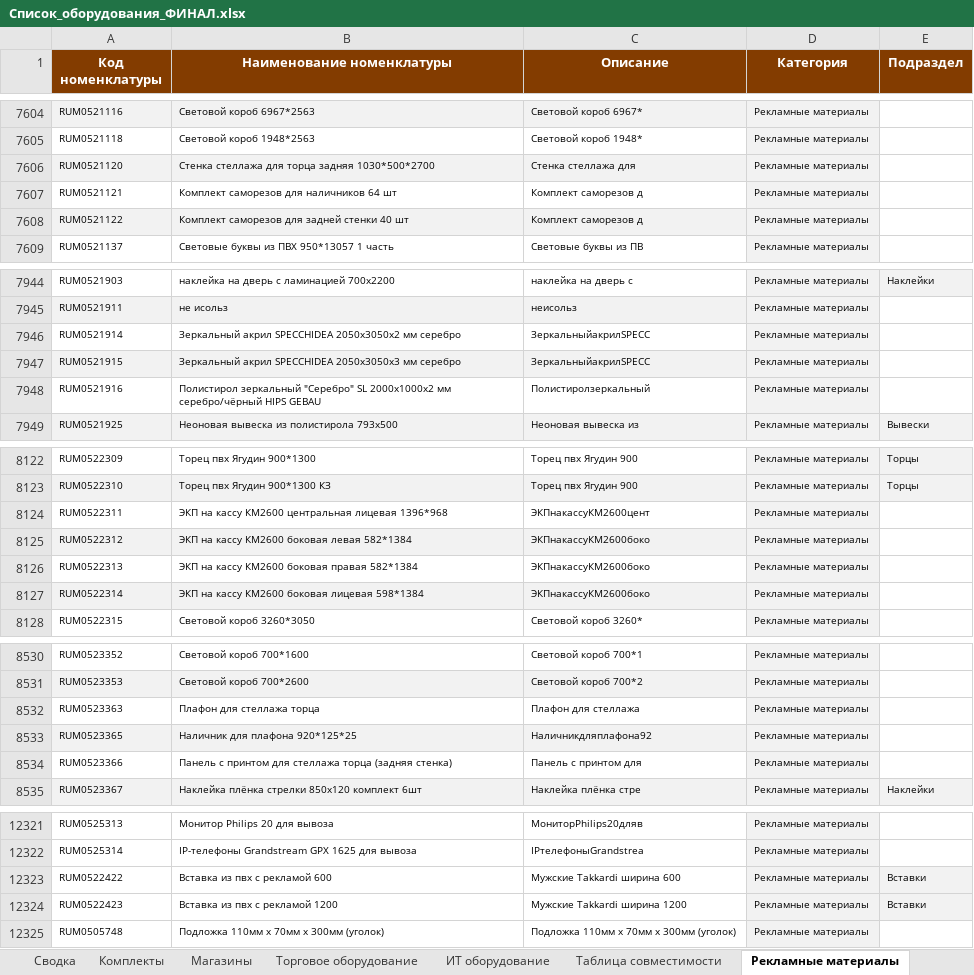
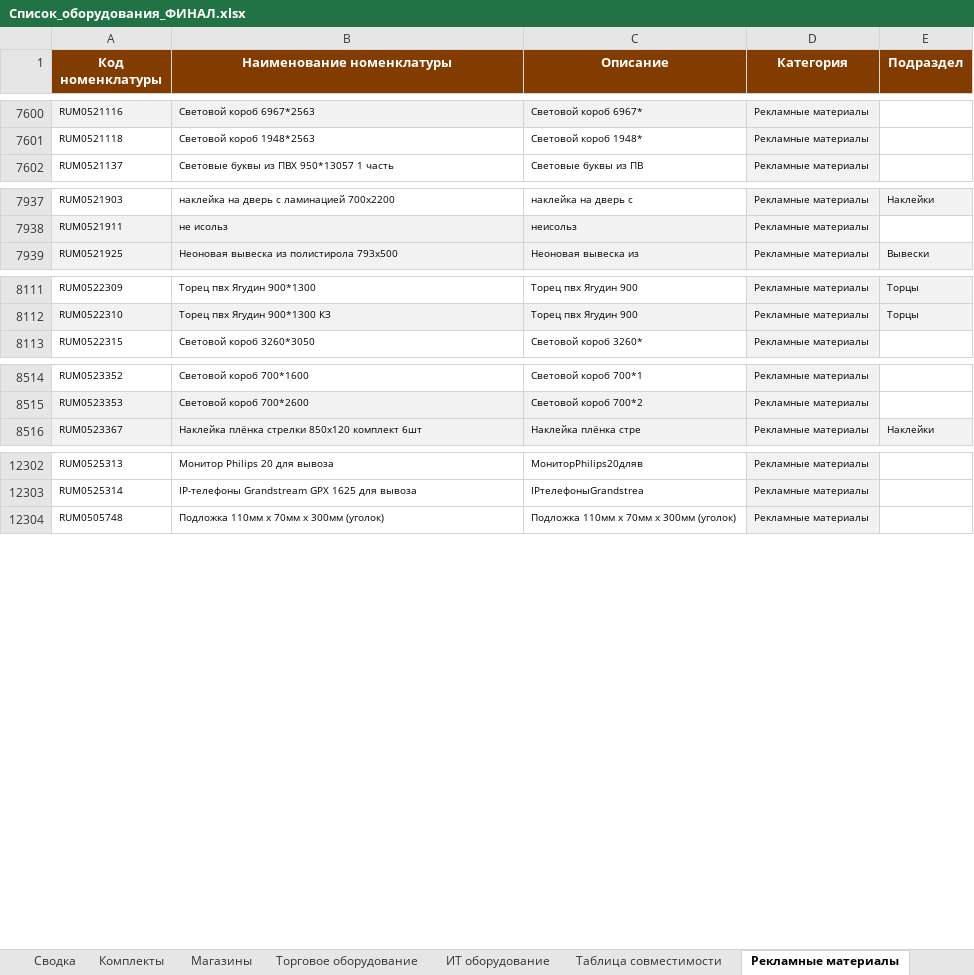
Before and after one commit to skbmaksim82-byte/Portal-zakazov, an Excel workbook: Список_оборудования_ФИНАЛ.xlsx, sheet Рекламные материалы, drawn as a sheet; only a part is shown, gaps mark what is left out; values as stored, in another font and other column widths than the file's, no borders; the diff covers the shown part only; the diff names each change by its address in the sheet, - before the commit and + after, or states it on an @@ line.

```diff
--- a/Список_оборудования_ФИНАЛ.xlsx (sheet Рекламные материалы)
+++ b/Список_оборудования_ФИНАЛ.xlsx (sheet Рекламные материалы)
-row 7606: RUM0521120 | Стенка стеллажа для торца задняя 1030*500*2700 | Стенка стеллажа для | Рекламные материалы
-row 7607: RUM0521121 | Комплект саморезов для наличников 64 шт | Комплект саморезов д | Рекламные материалы
-row 7608: RUM0521122 | Комплект саморезов для задней стенки 40 шт | Комплект саморезов д | Рекламные материалы
-row 7946: RUM0521914 | Зеркальный акрил SPECCHIDEA 2050х3050х2 мм серебро | ЗеркальныйакрилSPECC | Рекламные материалы
-row 7947: RUM0521915 | Зеркальный акрил SPECCHIDEA 2050х3050х3 мм серебро | ЗеркальныйакрилSPECC | Рекламные материалы
-row 7948: RUM0521916 | Полистирол зеркальный "Серебро" SL 2000х1000х2 мм cеребро/чёрный HIPS GEBAU | Полистиролзеркальный | Рекламные материалы
-row 8124: RUM0522311 | ЭКП на кассу КМ2600 центральная лицевая 1396*968 | ЭКПнакассуКМ2600цент | Рекламные материалы
-row 8125: RUM0522312 | ЭКП на кассу КМ2600 боковая левая 582*1384 | ЭКПнакассуКМ2600боко | Рекламные материалы
-row 8126: RUM0522313 | ЭКП на кассу КМ2600 боковая правая 582*1384 | ЭКПнакассуКМ2600боко | Рекламные материалы
-row 8127: RUM0522314 | ЭКП на кассу КМ2600 боковая лицевая 598*1384 | ЭКПнакассуКМ2600боко | Рекламные материалы
-row 8532: RUM0523363 | Плафон для стеллажа торца | Плафон для стеллажа | Рекламные материалы
-row 8533: RUM0523365 | Наличник для плафона 920*125*25 | Наличникдляплафона92 | Рекламные материалы
-row 8534: RUM0523366 | Панель с принтом для стеллажа торца (задняя стенка) | Панель с принтом для | Рекламные материалы
-row 12323: RUM0522422 | Вставка из пвх с рекламой 600 | Мужские Takkardi ширина 600 | Рекламные материалы | Вставки
-row 12324: RUM0522423 | Вставка из пвх с рекламой 1200 | Мужские Takkardi ширина 1200 | Рекламные материалы | Вставки
```
Also changed, not shown: 6 removed rows elsewhere in this sheet, sheet Торговое оборудование, sheet ИТ оборудование, sheet Световое оборудование, sheet Слаботочное оборудование.
